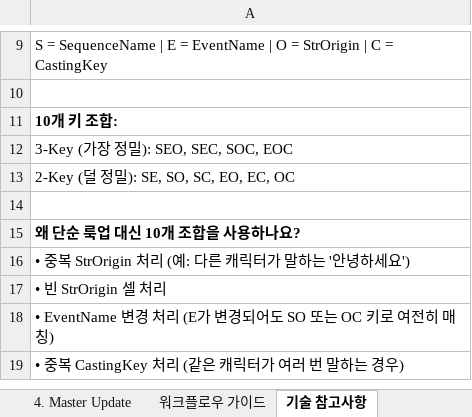
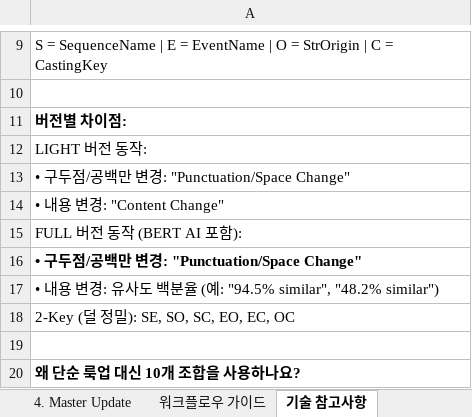
Before and after one commit to NeilVibe/VRS-Manager, an Excel workbook: docs/VRS_Manager_Process_Guide_KR.xlsx, sheet 기술 참고사항, drawn as a sheet; only a part is shown, gaps mark what is left out; the shorter side is filled out with more unchanged rows; values as stored, in another font and other column widths than the file's, no borders; the diff names each change by its address in the sheet, - before the commit and + after, or states it on an @@ line.

```diff
--- a/docs/VRS_Manager_Process_Guide_KR.xlsx (sheet 기술 참고사항)
+++ b/docs/VRS_Manager_Process_Guide_KR.xlsx (sheet 기술 참고사항)
-A11: 10개 키 조합:
+A11: 버전별 차이점:
-A12: 3-Key (가장 정밀): SEO, SEC, SOC, EOC
+A12: LIGHT 버전 동작:
+row 13: • 구두점/공백만 변경: "Punctuation/Space Change"
+row 14: • 내용 변경: "Content Change"
+row 15: FULL 버전 동작 (BERT AI 포함):
+row 16: • 구두점/공백만 변경: "Punctuation/Space Change"
+row 17: • 내용 변경: 유사도 백분율 (예: "94.5% similar", "48.2% similar")
```
Also changed, not shown: sheet 개요, docs/VRS_Manager_Process_Guide_EN.xlsx.
